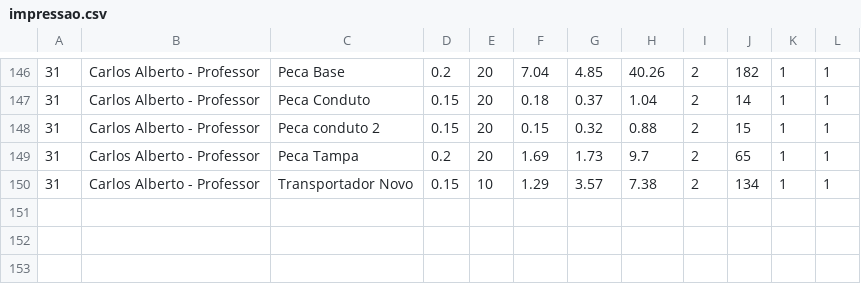
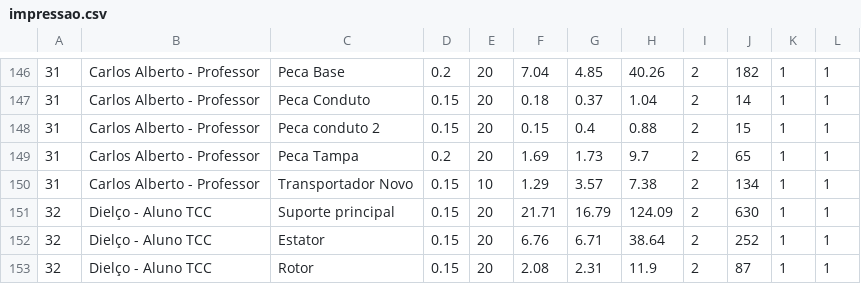
Before and after one commit to paahdiego/FablabCode, a CSV file: impressao.csv, drawn as a sheet; only a part is shown, gaps mark what is left out.

Commit message:
update

```diff
--- a/impressao.csv
+++ b/impressao.csv
@@ -147,4 +147,7 @@
 31;Carlos Alberto - Professor;Peca Conduto;0.15;20;0.18;0.37;1.04;2;14;1;1
-31;Carlos Alberto - Professor;Peca conduto 2;0.15;20;0.15;0.32;0.88;2;15;1;1
+31;Carlos Alberto - Professor;Peca conduto 2;0.15;20;0.15;0.4;0.88;2;15;1;1
 31;Carlos Alberto - Professor;Peca Tampa;0.2;20;1.69;1.73;9.7;2;65;1;1
 31;Carlos Alberto - Professor;Transportador Novo;0.15;10;1.29;3.57;7.38;2;134;1;1
+32;Dielço - Aluno TCC;Suporte principal ;0.15;20;21.71;16.79;124.09;2;630;1;1
+32;Dielço - Aluno TCC;Estator;0.15;20;6.76;6.71;38.64;2;252;1;1
+32;Dielço - Aluno TCC;Rotor;0.15;20;2.08;2.31;11.9;2;87;1;1
```
